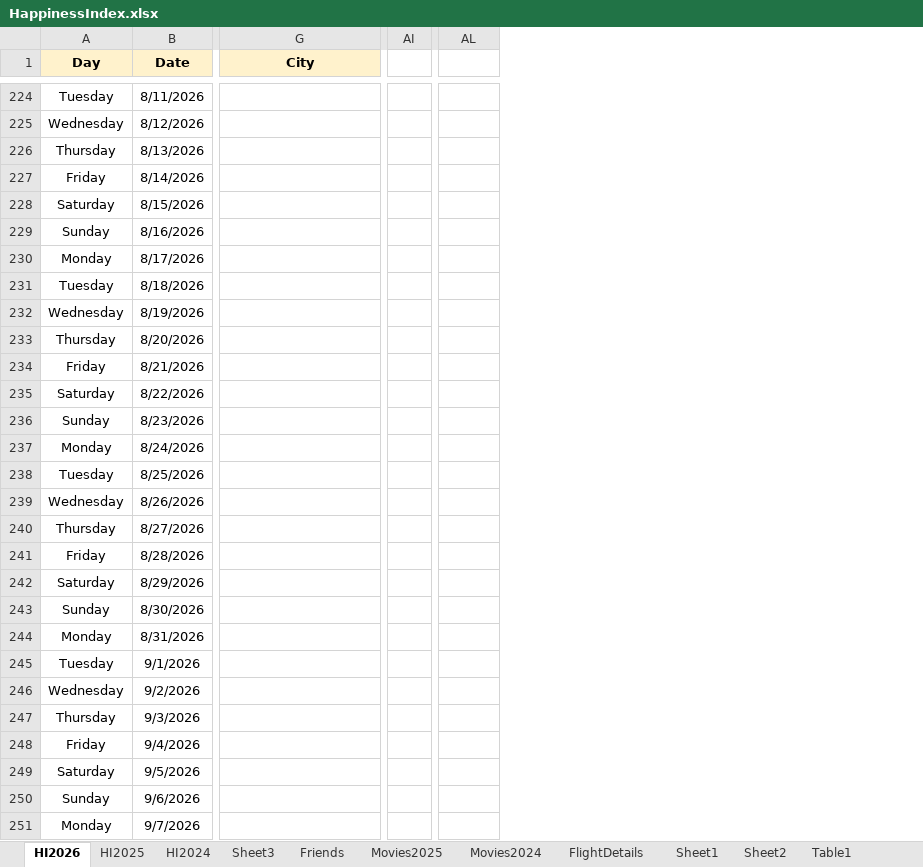
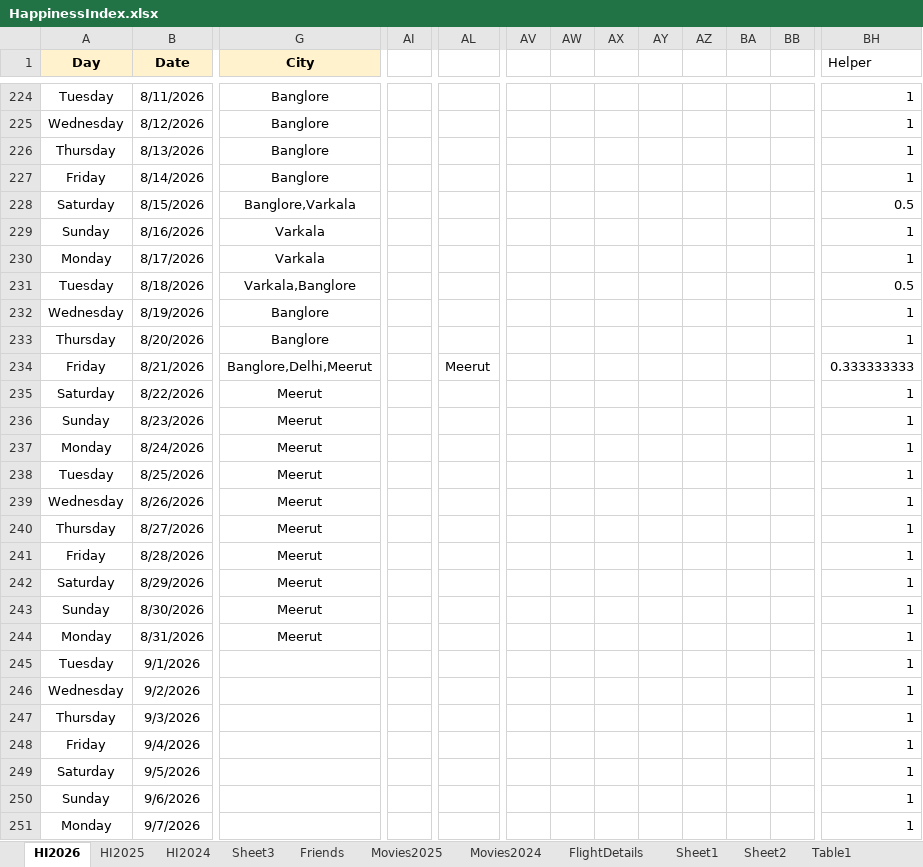
Before and after one commit to Abhinav-1708/Happiness-Index, an Excel workbook: HappinessIndex.xlsx, sheet HI2026, drawn as a sheet; only a part is shown, gaps mark what is left out; values as stored, in another font and other column widths than the file's, no borders; charts and pictures and conditional formats not drawn; removed rows and columns are numbered as before the commit, all else as after; the diff covers the shown part only; the diff names each change by its address in the sheet, - before the commit and + after, or states it on an @@ line.

```diff
--- a/HappinessIndex.xlsx (sheet HI2026)
+++ b/HappinessIndex.xlsx (sheet HI2026)
-column AI, empty
+column AI, empty
+column AV, empty
+column AW, empty
+column AX, empty
+column AY, empty
+column AZ, empty
+column BA, empty
+column BB, empty
+column BH (Helper), rows 224-251: 1 | 1 | 1 | 1 | 0.5 | 1 | 1 | 0.5 | 1 | 1 | 0.333333333 | 1 | 1 | 1 | 1 | 1 | 1 | 1 | 1 | 1 | 1 | 1 | 1 | 1 | 1 | 1 | 1 | 1
-G224:G227 (City): (empty)
+G224:G227 (City): Banglore
-G228 (City): (empty)
+G228 (City): Banglore,Varkala
-G229:G230 (City): (empty)
+G229:G230 (City): Varkala
-G231 (City): (empty)
+G231 (City): Varkala,Banglore
-G232:G233 (City): (empty)
+G232:G233 (City): Banglore
-G234 (City): (empty)
+G234 (City): Banglore,Delhi,Meerut
-AL234: (empty)
+AL234: Meerut
-G235:G244 (City): (empty)
+G235:G244 (City): Meerut
```
Also changed, not shown: 5 added columns and 40 edited cells elsewhere in this sheet, charts or pictures.
